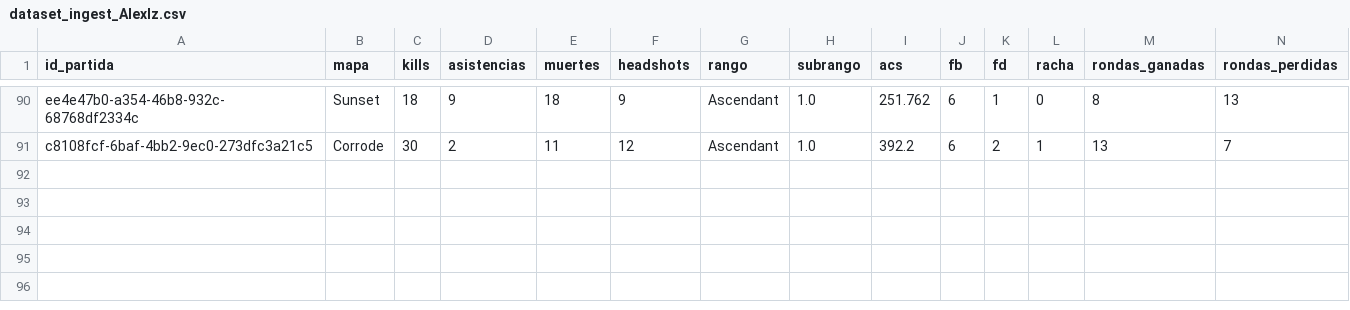
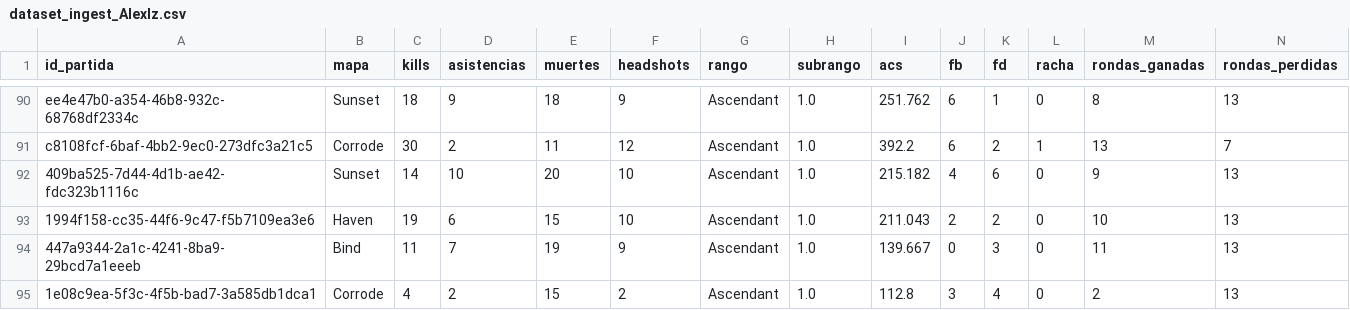
Before and after one commit to arondax/ValorantPredicter, a CSV file: data/procesado/dataset_ingest_Alexlz.csv, drawn as a sheet; only a part is shown, gaps mark what is left out; rows hold the shown columns only; the diff names each change by its address in the sheet, - before the commit and + after, or states it on an @@ line.

```diff
--- a/data/procesado/dataset_ingest_Alexlz.csv
+++ b/data/procesado/dataset_ingest_Alexlz.csv
+row 92: 409ba525-7d44-4d1b-ae42-fdc323b1116c | Sunset | 14 | 10 | 20 | 10 | Ascendant | 1.0 | 215.182 | 4 | 6 | 0 | 9 | 13
+row 93: 1994f158-cc35-44f6-9c47-f5b7109ea3e6 | Haven | 19 | 6 | 15 | 10 | Ascendant | 1.0 | 211.043 | 2 | 2 | 0 | 10 | 13
+row 94: 447a9344-2a1c-4241-8ba9-29bcd7a1eeeb | Bind | 11 | 7 | 19 | 9 | Ascendant | 1.0 | 139.667 | 0 | 3 | 0 | 11 | 13
+row 95: 1e08c9ea-5f3c-4f5b-bad7-3a585db1dca1 | Corrode | 4 | 2 | 15 | 2 | Ascendant | 1.0 | 112.8 | 3 | 4 | 0 | 2 | 13
```
Also changed, not shown: data/procesado/dataset_ingest_Cryboy.csv, data/raw/dataset_Alexlz.csv, 11 other files.
